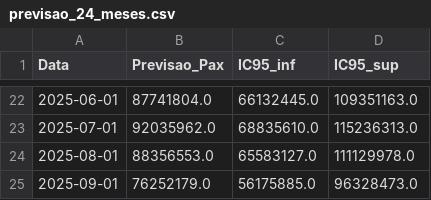
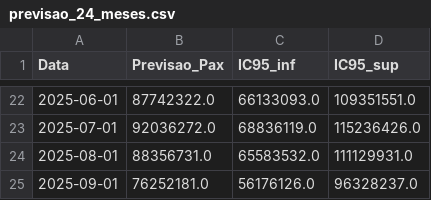
Before and after one commit to GPivoto/projeto2-ciencia-de-dados-INATEL, a CSV file: outputs/previsao_24_meses.csv, drawn as a sheet; only a part is shown, gaps mark what is left out; the diff covers the shown part only.

```diff
--- a/outputs/previsao_24_meses.csv
+++ b/outputs/previsao_24_meses.csv
@@ -22,4 +22,4 @@ Data,Previsao_Pax,IC95_inf,IC95_sup
-2025-06-01,87741804.0,66132445.0,109351163.0
-2025-07-01,92035962.0,68835610.0,115236313.0
-2025-08-01,88356553.0,65583127.0,111129978.0
-2025-09-01,76252179.0,56175885.0,96328473.0
+2025-06-01,87742322.0,66133093.0,109351551.0
+2025-07-01,92036272.0,68836119.0,115236426.0
+2025-08-01,88356731.0,65583532.0,111129931.0
+2025-09-01,76252181.0,56176126.0,96328237.0
```
Also changed, not shown: 60 edited cells elsewhere in this file, 8 other files.
